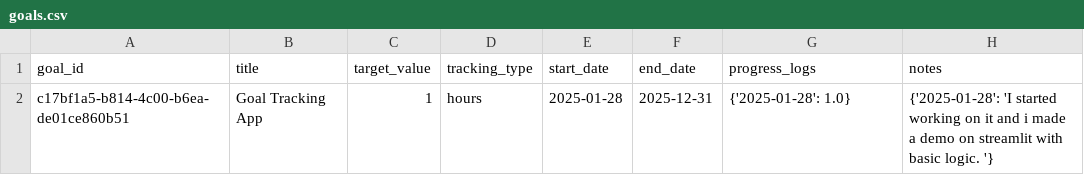
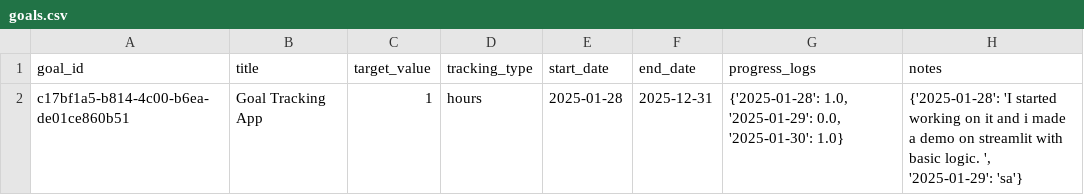
Before and after one commit to fasi96/tracker, a CSV file: data/goals.csv, drawn as a sheet.

```diff
--- a/data/goals.csv
+++ b/data/goals.csv
@@ -1,2 +1,2 @@
 goal_id,title,target_value,tracking_type,start_date,end_date,progress_logs,notes
-c17bf1a5-b814-4c00-b6ea-de01ce860b51,Goal Tracking App,1,hours,2025-01-28,2025-12-31,{'2025-01-28': 1.0},{'2025-01-28': 'I started working on it and i made a demo on streamlit with basic logic. '}
+c17bf1a5-b814-4c00-b6ea-de01ce860b51,Goal Tracking App,1,hours,2025-01-28,2025-12-31,"{'2025-01-28': 1.0, '2025-01-29': 0.0, '2025-01-30': 1.0}","{'2025-01-28': 'I started working on it and i made a demo on streamlit with basic logic. ', '2025-01-29': 'sa'}"
```
Also changed, not shown: 2 other files.
